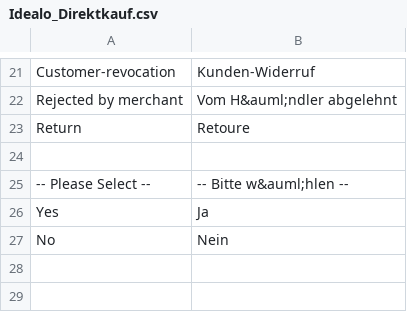
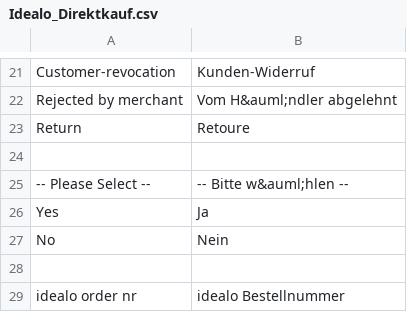
Before and after one commit to tomlankhorst/idealo-orders-magento-module, a CSV file: app/locale/de_DE/Idealo_Direktkauf.csv, drawn as a sheet; only a part is shown, gaps mark what is left out; the diff names each change by its address in the sheet, - before the commit and + after, or states it on an @@ line.

Commit message:
showing idealo order number on orders

```diff
--- a/app/locale/de_DE/Idealo_Direktkauf.csv
+++ b/app/locale/de_DE/Idealo_Direktkauf.csv
+row 28: (empty)
+row 29: idealo order nr | idealo Bestellnummer
```
Also changed, not shown: 9 other files.
